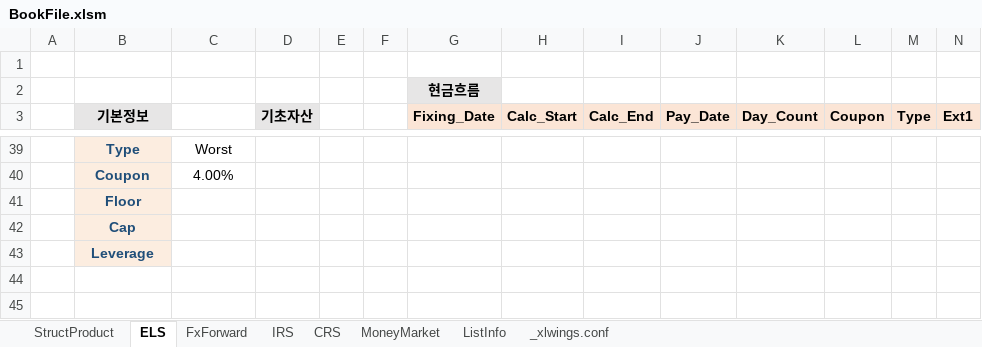
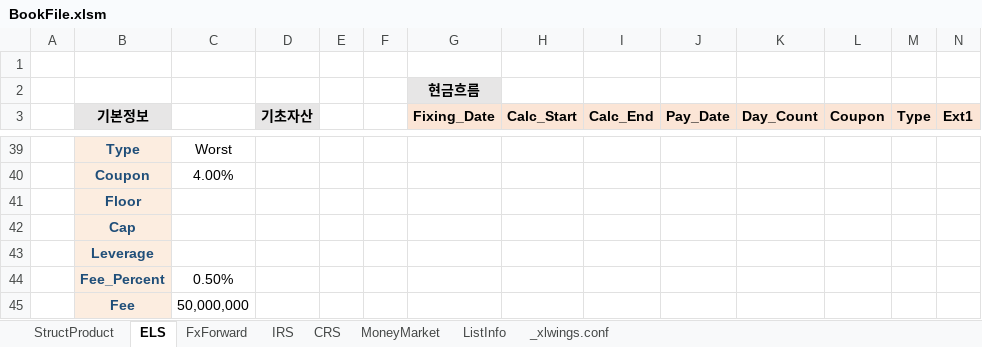
Before and after one commit to JunbeomL22/Booking, an Excel workbook: BookFile.xlsm, sheet ELS, drawn as a sheet; only a part is shown, gaps mark what is left out; values as stored, in another font and other column widths than the file's, no borders; charts and pictures not drawn; rows hold the shown columns only; the diff names each change by its address in the sheet, - before the commit and + after, or states it on an @@ line.

```diff
--- a/BookFile.xlsm (sheet ELS)
+++ b/BookFile.xlsm (sheet ELS)
+row 44:  | Fee_Percent | 0.50%
+row 45:  | Fee | 50,000,000
```
Also changed, not shown: sheet StructProduct, sheet MoneyMarket, sheet FxForward, sheet IRS, charts or pictures, 8 other files.
